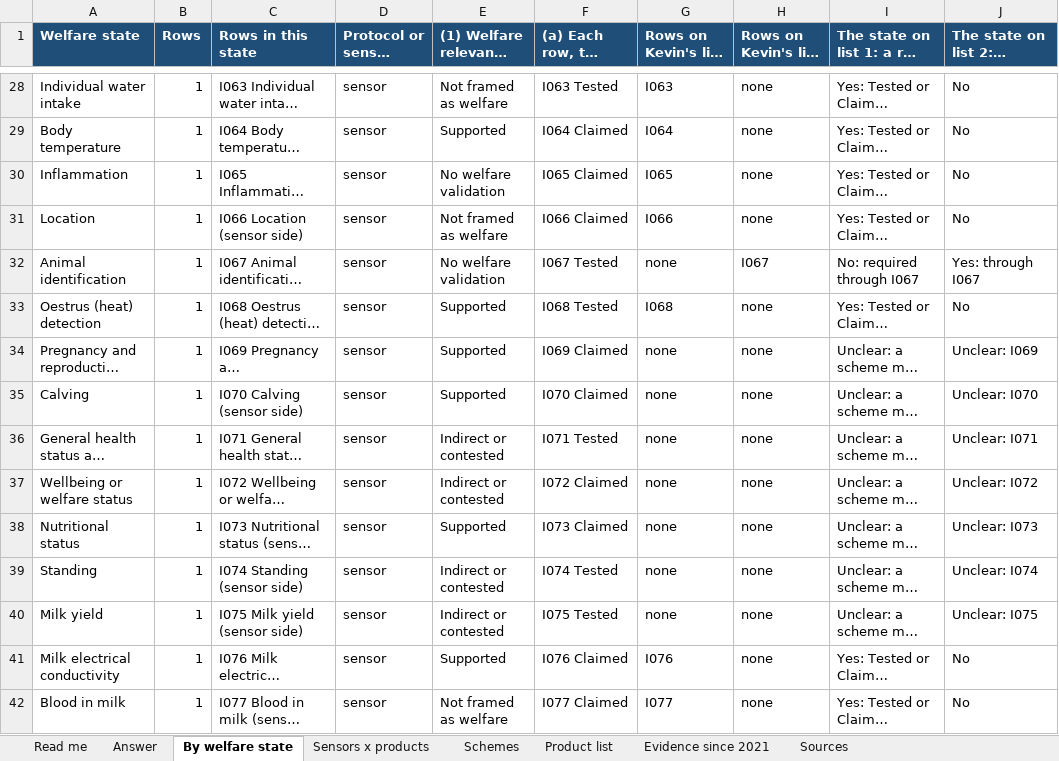
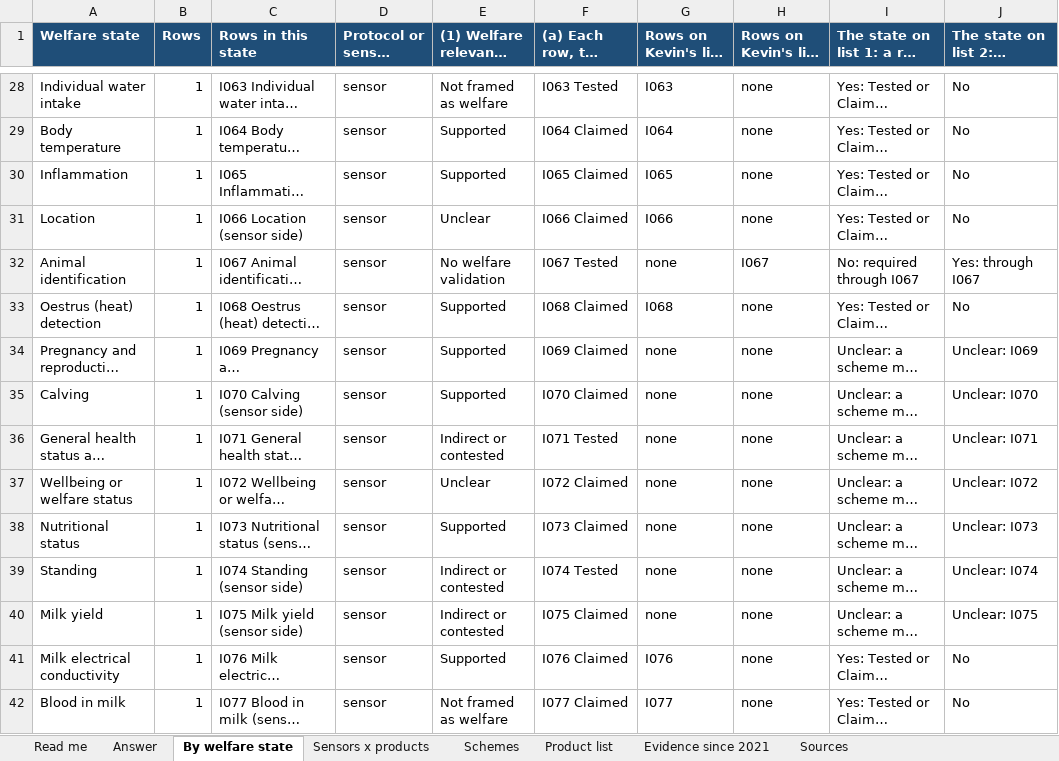
Before and after one commit to NewAi25/welfare-crosswalk, an Excel workbook: 4_output/welfare_crosswalk_dairy.xlsx, sheet By welfare state, drawn as a sheet; only a part is shown, gaps mark what is left out; long unchanged cells end in …; values as stored, in another font and other column widths than the file's, no borders; the diff names each change by its address in the sheet, - before the commit and + after, or states it on an @@ line.

```diff
--- a/4_output/welfare_crosswalk_dairy.xlsx (sheet By welfare state)
+++ b/4_output/welfare_crosswalk_dairy.xlsx (sheet By welfare state)
-E30: No welfare validation
+E30: Supported
-E31: Not framed as welfare
+E31: Unclear
-F33: I068 Tested
+F33: I068 Claimed
-E37: Indirect or contested
+E37: Unclear
-F40: I075 Tested
+F40: I075 Claimed
```
Also changed, not shown: sheet Answer, sheet Evidence since 2021, sheet Schemes, sheet Read me, sheet Sensors x products, 12 other files.
